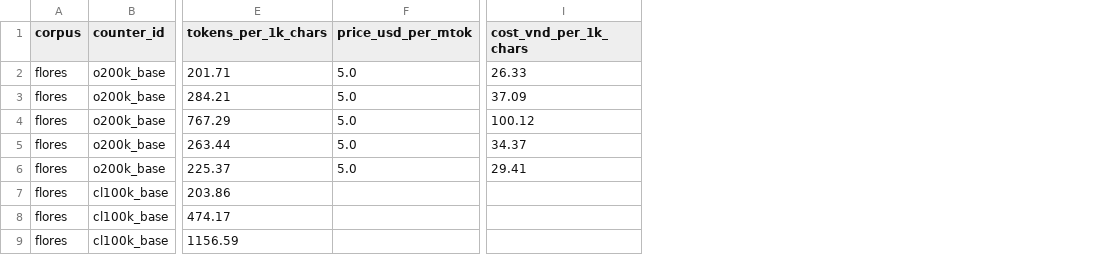
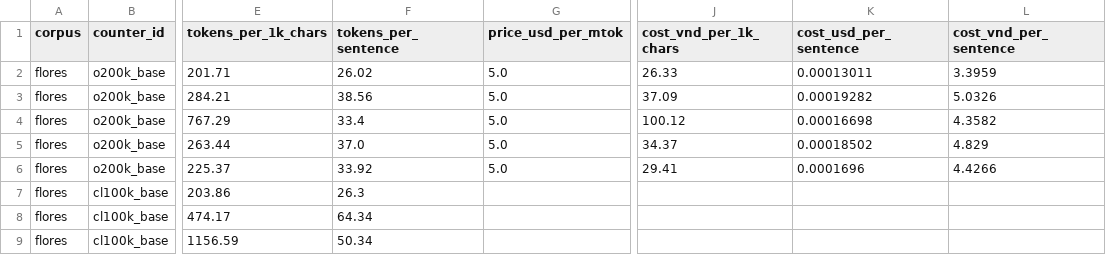
Before and after one commit to aeonic-asia/aeonic-llm-token-cost-by-language, a CSV file: eval/results/cost_by_language.csv, drawn as a sheet; only a part is shown, gaps mark what is left out; the diff names each change by its address in the sheet, - before the commit and + after, or states it on an @@ line.

```diff
--- a/eval/results/cost_by_language.csv
+++ b/eval/results/cost_by_language.csv
+column F (tokens_per_sentence), rows 2-9: 26.02 | 38.56 | 33.4 | 37.0 | 33.92 | 26.3 | 64.34 | 50.34
+column K (cost_usd_per_sentence), rows 2-6: 0.00013011 | 0.00019282 | 0.00016698 | 0.00018502 | 0.0001696
+column L (cost_vnd_per_sentence), rows 2-6: 3.3959 | 5.0326 | 4.3582 | 4.829 | 4.4266
```
Also changed, not shown: 9 other files.
